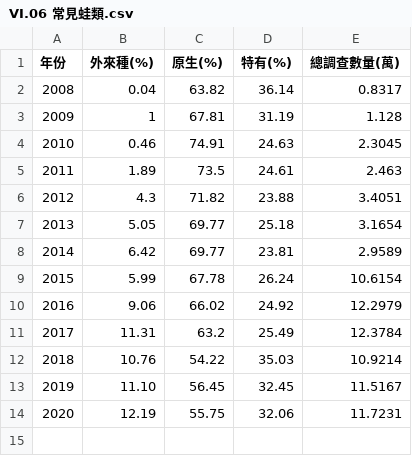
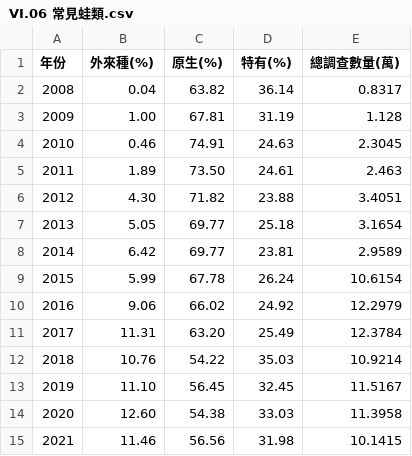
Before and after one commit to TaiBON/biodiv_indicators, a CSV file: data/processed/VI.06 常見蛙類.csv, drawn as a sheet.

```diff
--- a/data/processed/VI.06 常見蛙類.csv
+++ b/data/processed/VI.06 常見蛙類.csv
@@ -2,6 +2,6 @@
 2008,0.04,63.82,36.14,0.8317
-2009,1,67.81,31.19,1.128
+2009,1.00,67.81,31.19,1.128
 2010,0.46,74.91,24.63,2.3045
-2011,1.89,73.5,24.61,2.463
-2012,4.3,71.82,23.88,3.4051
+2011,1.89,73.50,24.61,2.463
+2012,4.30,71.82,23.88,3.4051
 2013,5.05,69.77,25.18,3.1654
@@ -10,5 +10,6 @@
 2016,9.06,66.02,24.92,12.2979
-2017,11.31,63.2,25.49,12.3784
+2017,11.31,63.20,25.49,12.3784
 2018,10.76,54.22,35.03,10.9214
 2019,11.10,56.45,32.45,11.5167
-2020,12.19,55.75,32.06,11.7231
+2020,12.60,54.38,33.03,11.3958
+2021,11.46,56.56,31.98,10.1415
```
Also changed, not shown: data/processed/V.06 受輕度以下污染河川比率.csv, data/processed/V.11 保護區內非法採獵.csv, 37 other files.
